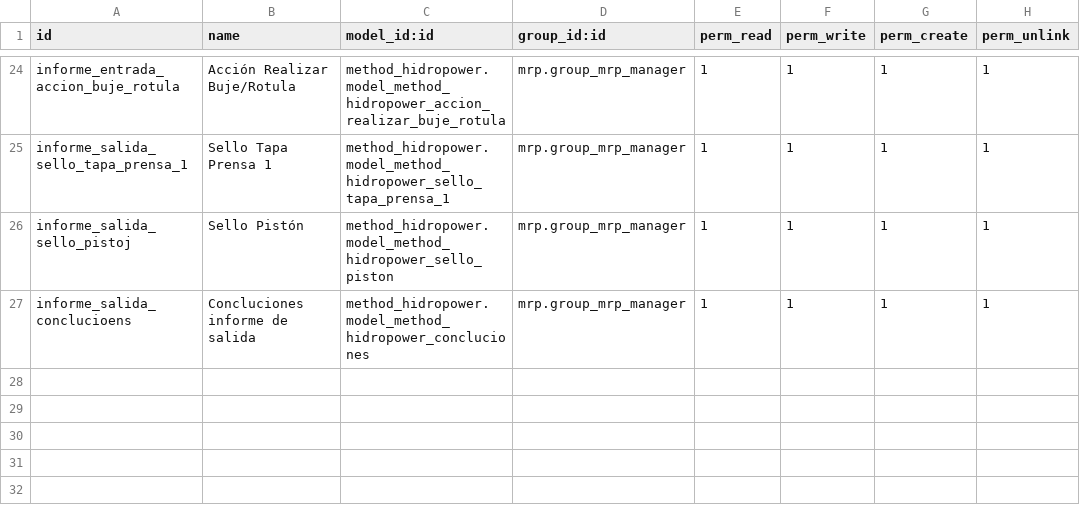
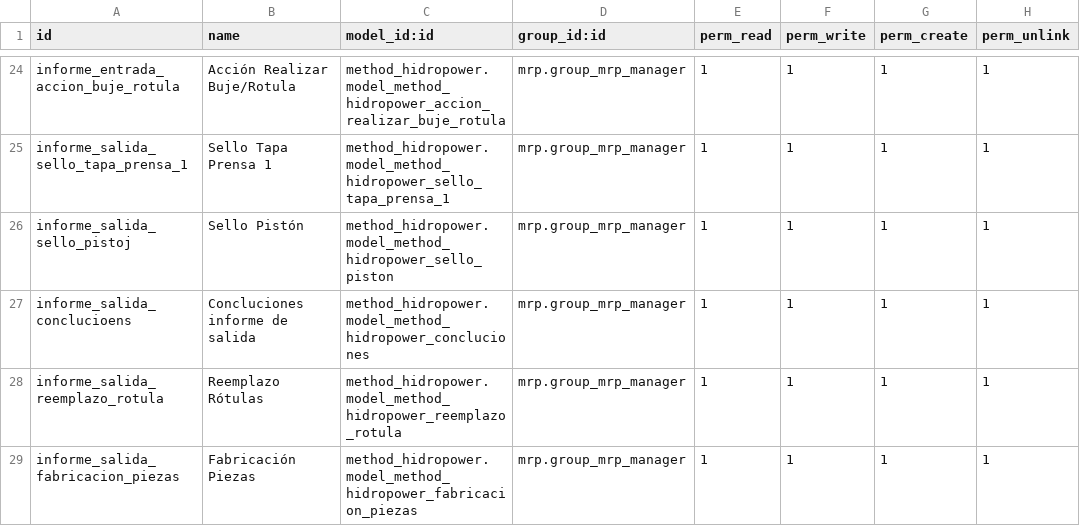
Before and after one commit to Cesar250101/method_hidropower, a CSV file: security/ir.model.access.csv, drawn as a sheet; only a part is shown, gaps mark what is left out.

Commit message:
Reporte de salida

```diff
--- a/security/ir.model.access.csv
+++ b/security/ir.model.access.csv
@@ -27 +27,3 @@ informe_salida_sello_pistoj,Sello Pistón,method_hidropower.model_method_hidropo
 informe_salida_conclucioens,Concluciones informe de salida,method_hidropower.model_method_hidropower_concluciones,mrp.group_mrp_manager,1,1,1,1
+informe_salida_reemplazo_rotula,Reemplazo Rótulas,method_hidropower.model_method_hidropower_reemplazo_rotula,mrp.group_mrp_manager,1,1,1,1
+informe_salida_fabricacion_piezas,Fabricación Piezas,method_hidropower.model_method_hidropower_fabricacion_piezas,mrp.group_mrp_manager,1,1,1,1
```
Also changed, not shown: 3 other files.
